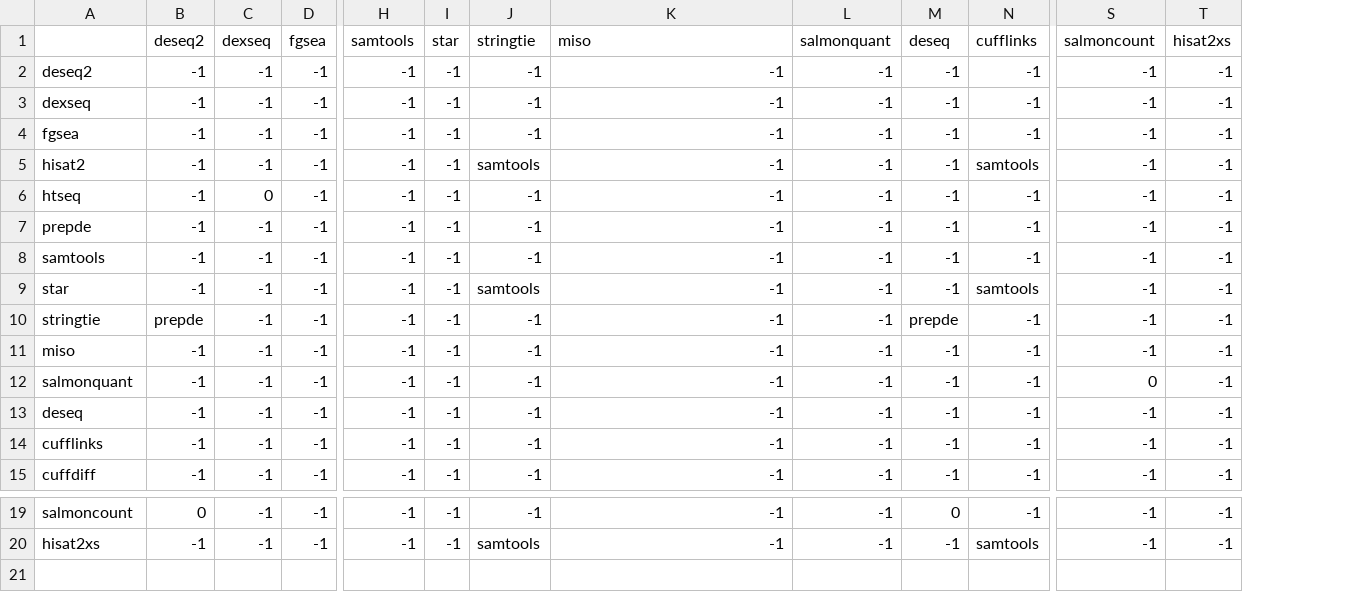
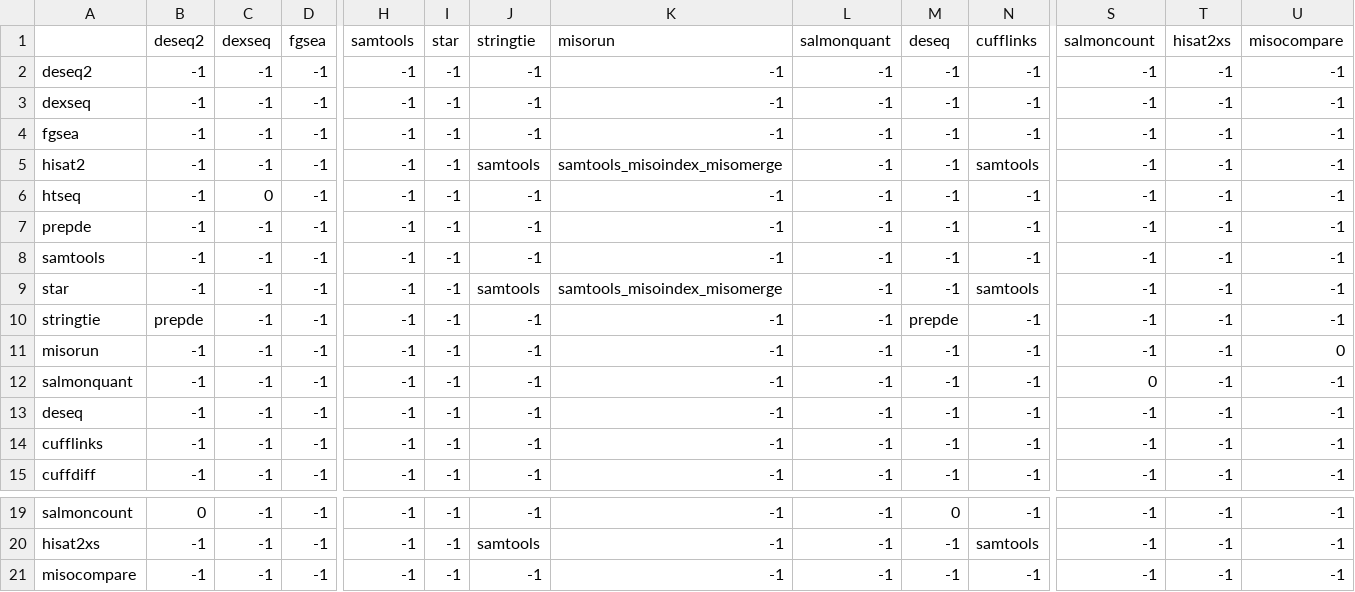
Before and after one commit to tonyyzy/RNASeq, a CSV file: backend_scripts/logic/programs_connections.csv, drawn as a sheet; only a part is shown, gaps mark what is left out; rows hold the shown columns only; the diff names each change by its address in the sheet, - before the commit and + after, or states it on an @@ line.

Commit message:
Add miso

```diff
--- a/backend_scripts/logic/programs_connections.csv
+++ b/backend_scripts/logic/programs_connections.csv
+column U (misocompare), rows 2-15: -1 | -1 | -1 | -1 | -1 | -1 | -1 | -1 | -1 | 0 | -1 | -1 | -1 | -1; rows 19-20: -1 | -1
-K1: miso
+K1: misorun
-K5 (misorun): -1
+K5 (misorun): samtools_misoindex_misomerge
-K9 (misorun): -1
+K9 (misorun): samtools_misoindex_misomerge
-A11: miso
+A11: misorun
+row 21: misocompare | -1 | -1 | -1 | -1 | -1 | -1 | -1 | -1 | -1 | -1 | -1 | -1 | -1
```
Also changed, not shown: 5 other files.
